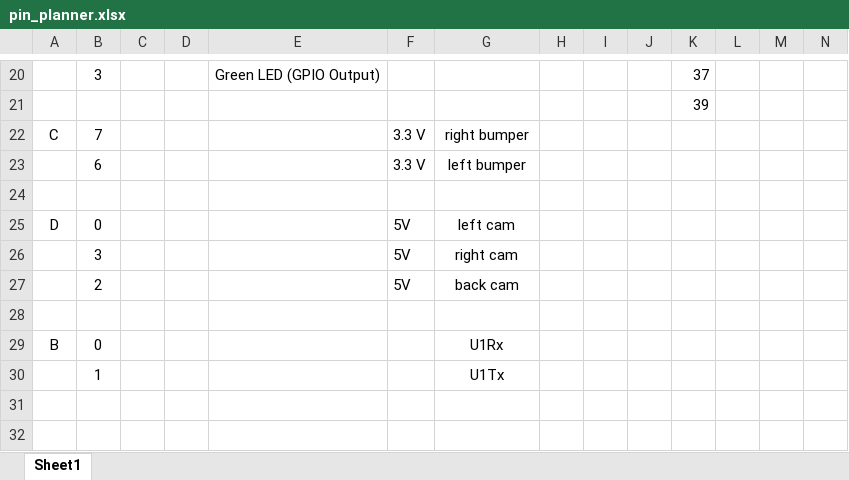
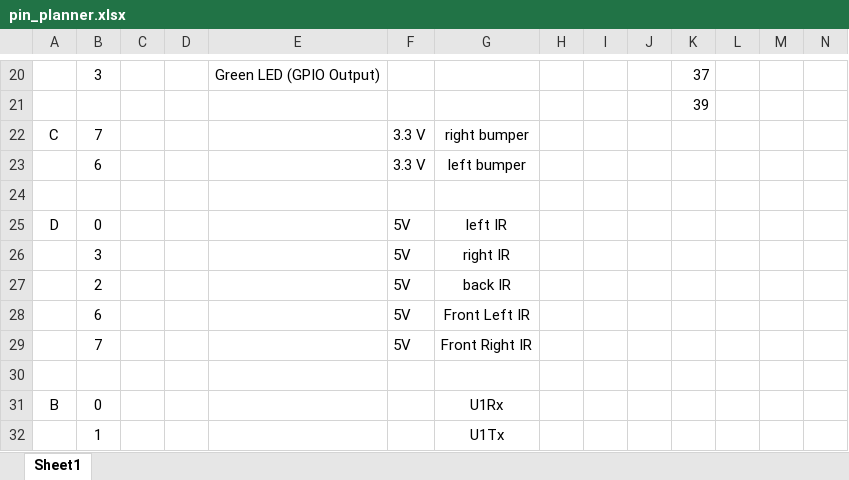
Before and after one commit to emilyyeh123/robotics_ecpe155_2022, an Excel workbook: pin_planner.xlsx, sheet Sheet1, drawn as a sheet; only a part is shown, gaps mark what is left out; values as stored, in another font and other column widths than the file's, no borders; rows hold the shown columns only; the diff names each change by its address in the sheet, - before the commit and + after, or states it on an @@ line.

Commit message:
Updating the pin planner to include front IR sensors

```diff
--- a/pin_planner.xlsx (sheet Sheet1)
+++ b/pin_planner.xlsx (sheet Sheet1)
-G25: left cam
+G25: left IR
-G26: right cam
+G26: right IR
-G27: back cam
+G27: back IR
+row 28:  | 6 |  |  |  | 5V | Front Left IR
+row 29:  | 7 |  |  |  | 5V | Front Right IR
```
